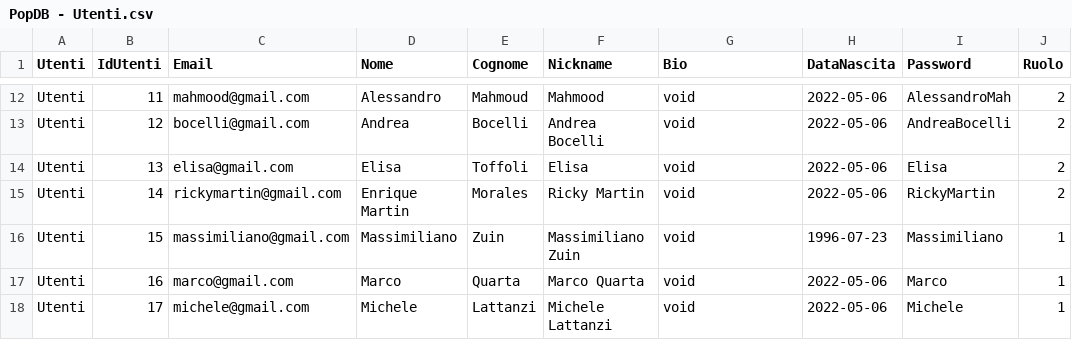
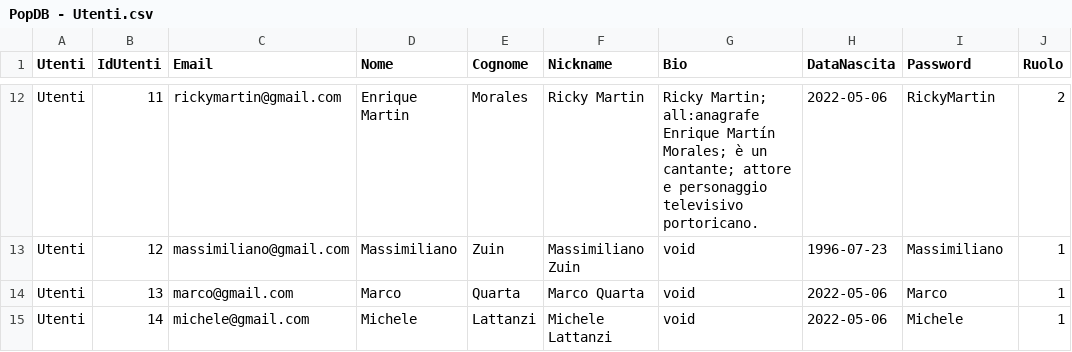
Before and after one commit to SgNao/BDProject, a CSV file: csvFiles/PopDB - Utenti.csv, drawn as a sheet; only a part is shown, gaps mark what is left out; removed rows and columns are numbered as before the commit, all else as after; the diff covers the shown part only; the diff names each change by its address in the sheet, - before the commit and + after, or states it on an @@ line.

```diff
--- a/csvFiles/PopDB - Utenti.csv
+++ b/csvFiles/PopDB - Utenti.csv
-C12 (Email): mahmood@gmail.com
+C12 (Email): rickymartin@gmail.com
-D12 (Nome): Alessandro
+D12 (Nome): Enrique Martin
-E12 (Cognome): Mahmoud
+E12 (Cognome): Morales
-F12 (Nickname): Mahmood
+F12 (Nickname): Ricky Martin
-G12 (Bio): void
+G12 (Bio): Ricky Martin; all:anagrafe Enrique Martín Morales; è un cantante; attore e personaggio televisivo portoricano.
-I12 (Password): AlessandroMah
+I12 (Password): RickyMartin
-row 13: Utenti | 12 | bocelli@gmail.com | Andrea | Bocelli | Andrea Bocelli | void | 2022-05-06 | AndreaBocelli | 2
-row 14: Utenti | 13 | elisa@gmail.com | Elisa | Toffoli | Elisa | void | 2022-05-06 | Elisa | 2
-row 15: Utenti | 14 | rickymartin@gmail.com | Enrique Martin | Morales | Ricky Martin | void | 2022-05-06 | RickyMartin | 2
-B13 (IdUtenti): 15
+B13 (IdUtenti): 12
-B14 (IdUtenti): 16
+B14 (IdUtenti): 13
-B15 (IdUtenti): 17
+B15 (IdUtenti): 14
```
Also changed, not shown: 27 edited cells elsewhere in this file, csvFiles/PopDB - Album.csv, csvFiles/PopDB - AttributoAlbum.csv, 10 other files.
